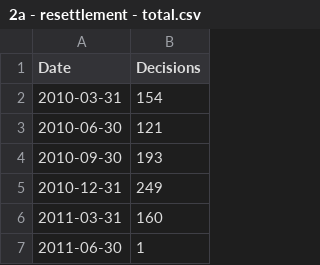
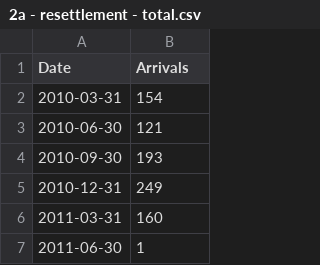
Before and after one commit to britishredcrosssociety/state-of-asylum-system, a CSV file: data-raw/flourish/2a - Safe routes/2a - resettlement - total.csv, drawn as a sheet; only a part is shown.

Commit message:
Change column name

```diff
--- a/data-raw/flourish/2a - Safe routes/2a - resettlement - total.csv
+++ b/data-raw/flourish/2a - Safe routes/2a - resettlement - total.csv
@@ -1,2 +1,2 @@
-Date,Decisions
+Date,Arrivals
 2010-03-31,154
```
Also changed, not shown: 1 other file.
